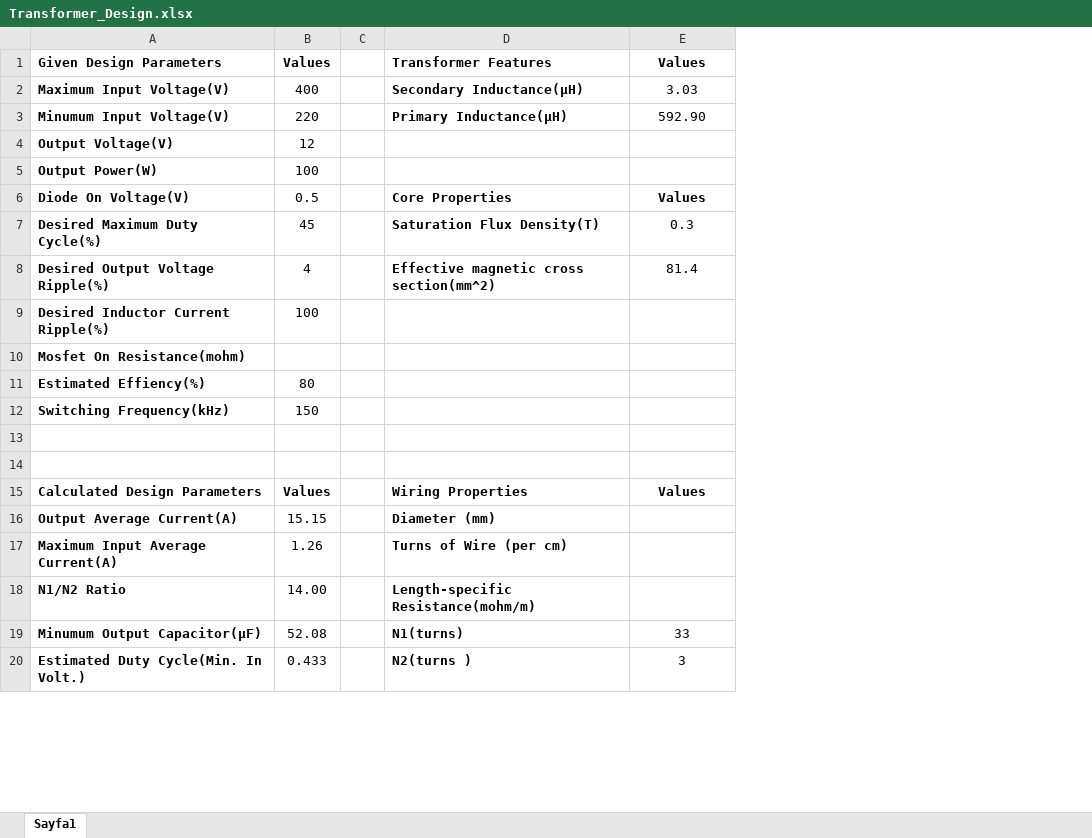
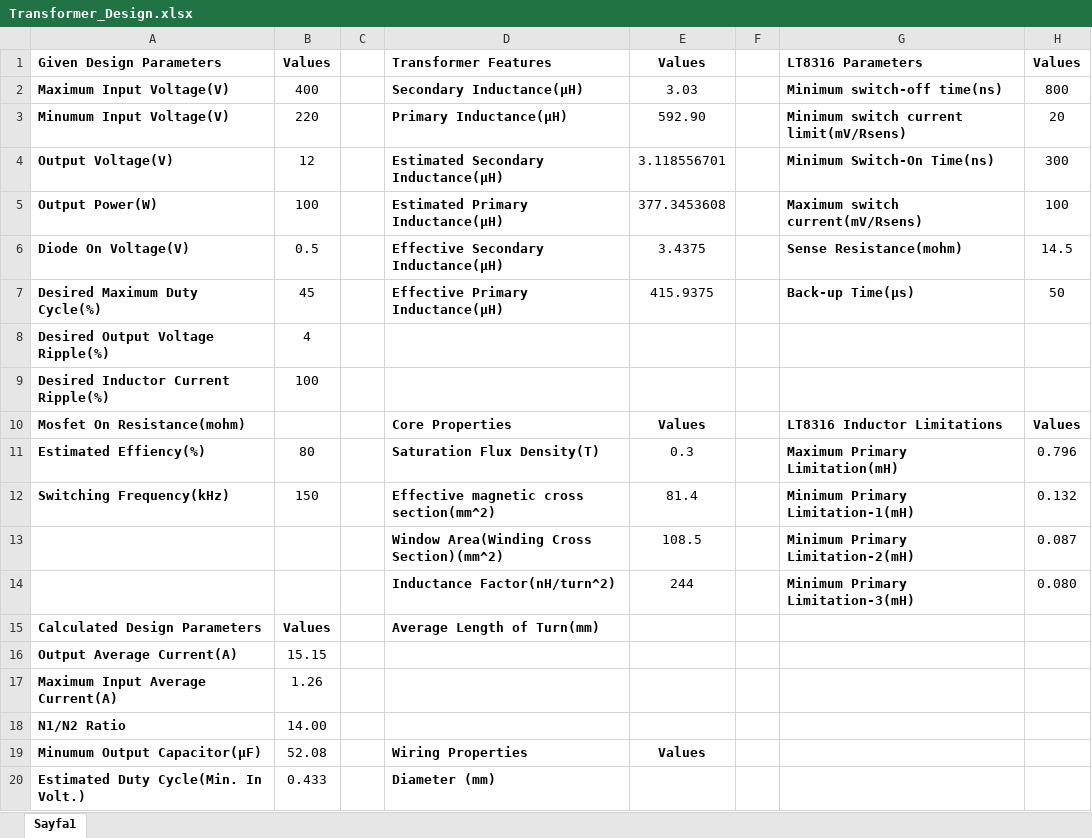
Before and after one commit to alibelli/EE464_term_project_Social_Isiolation, an Excel workbook: Flyback_converter_AB/Transformer_Design.xlsx, sheet Sayfa1, drawn as a sheet; only a part is shown; values as stored, in another font and other column widths than the file's, no borders; the diff covers the shown part only; the diff names each change by its address in the sheet, - before the commit and + after, or states it on an @@ line.

Commit message:
Core

```diff
--- a/Flyback_converter_AB/Transformer_Design.xlsx (sheet Sayfa1)
+++ b/Flyback_converter_AB/Transformer_Design.xlsx (sheet Sayfa1)
+column F, empty
+column G, rows 1-14: LT8316 Parameters | Minimum switch-off time(ns) | Minimum switch current limit(mV/Rsens) | Minimum Switch-On Time(ns) | Maximum switch current(mV/Rsens) | Sense Resistance(mohm) | Back-up Time(µs) |  |  | LT8316 Inductor Limitations | Maximum Primary Limitation(mH) | Minimum Primary Limitation-1(mH) | Minimum Primary Limitation-2(mH) | Minimum Primary Limitation-3(mH)
+column H, rows 1-14: Values | 800 | 20 | 300 | 100 | 14.5 | 50 |  |  | Values | 0.796 | 0.132 | 0.087 | 0.080
-D4: (empty)
+D4: Estimated Secondary Inductance(µH)
-E4: (empty)
+E4: 3.118556701
-D5: (empty)
+D5: Estimated Primary Inductance(µH)
-E5: (empty)
+E5: 377.3453608
-D6: Core Properties
+D6: Effective Secondary Inductance(µH)
-E6: Values
+E6: 3.4375
-E6 bold: on
+E6 bold: off
-D7: Saturation Flux Density(T)
+D7: Effective Primary Inductance(µH)
-E7: 0.3
+E7: 415.9375
-D8: Effective magnetic cross section(mm^2)
+D8: (empty)
-E8: 81.4
+E8: (empty)
-D10: (empty)
+D10: Core Properties
-E10: (empty)
+E10: Values
-D11: (empty)
+D11: Saturation Flux Density(T)
-E11: (empty)
+E11: 0.3
-D12: (empty)
+D12: Effective magnetic cross section(mm^2)
-E12: (empty)
+E12: 81.4
-row 13: (empty)
+row 13:  |  |  | Window Area(Winding Cross Section)(mm^2) | 108.5 |  | Minimum Primary Limitation-2(mH) | 0.087
-row 14: (empty)
+row 14:  |  |  | Inductance Factor(nH/turn^2) | 244 |  | Minimum Primary Limitation-3(mH) | 0.080
-D15: Wiring Properties
+D15: Average Length of Turn(mm)
-E15: Values
+E15: (empty)
-D16: Diameter (mm)
+D16: (empty)
-D17: Turns of Wire (per cm)
+D17: (empty)
-D18: Length-specific Resistance(mohm/m)
+D18: (empty)
-D19: N1(turns)
+D19: Wiring Properties
-E19: 33
+E19: Values
-E19 bold: off
+E19 bold: on
-D20: N2(turns )
+D20: Diameter (mm)
-E20: 3
+E20: (empty)
```
Also changed, not shown: 2 added rows and 5 edited cells elsewhere in this sheet, formulas that keep their value, 1 other file.
